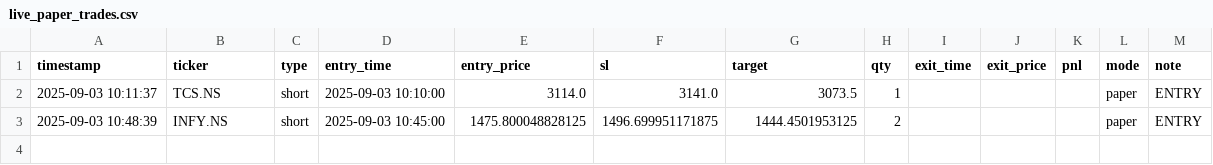
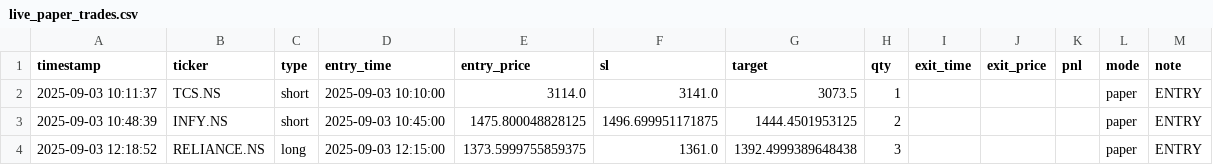
Before and after one commit to Apoorv-07/Nandi, a CSV file: live_paper_trades.csv, drawn as a sheet; the diff names each change by its address in the sheet, - before the commit and + after, or states it on an @@ line.

```diff
--- a/live_paper_trades.csv
+++ b/live_paper_trades.csv
+row 4: 2025-09-03 12:18:52 | RELIANCE.NS | long | 2025-09-03 12:15:00 | 1373.5999755859375 | 1361.0 | 1392.4999389648438 | 3 |  |  |  | paper | ENTRY
```
Also changed, not shown: 1 other file.
